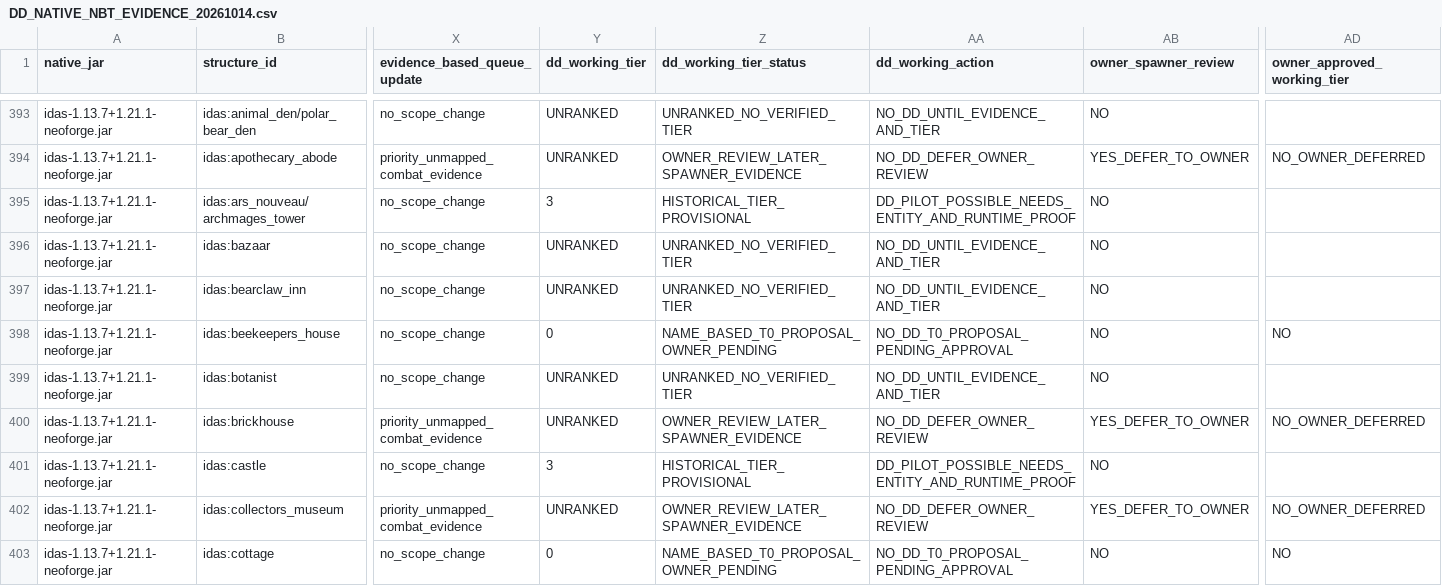
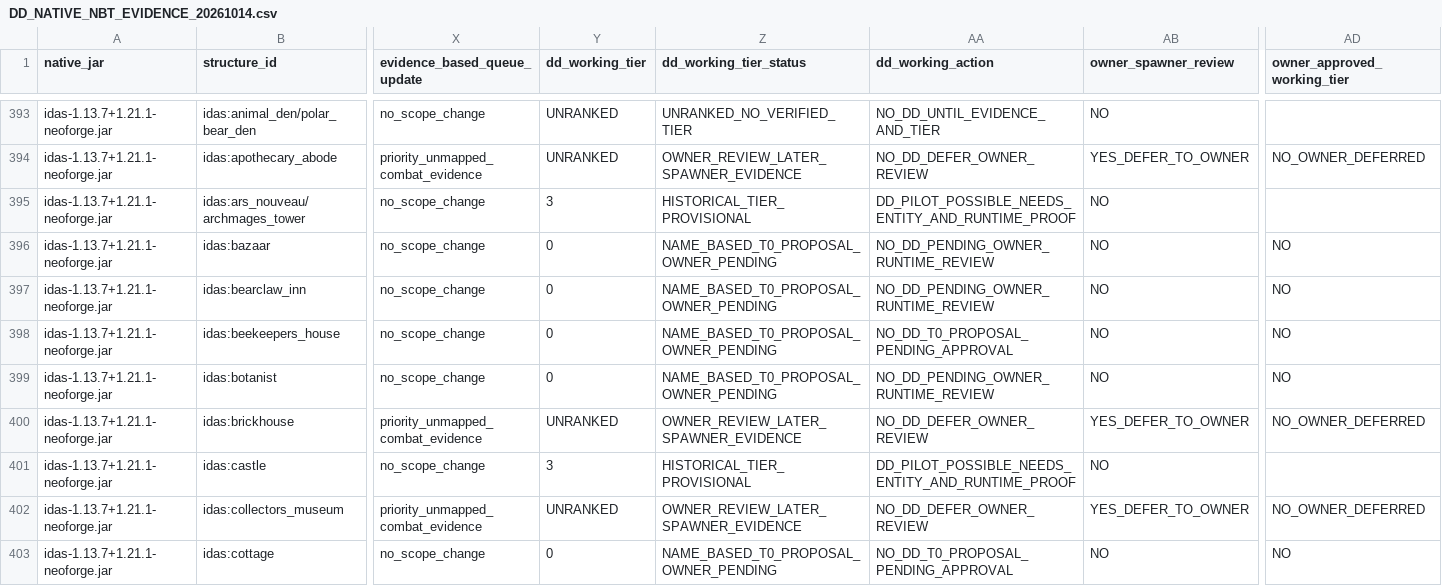
Before and after one commit to alsynth/AmbientOdyssey, a CSV file: docs/balance/DD_NATIVE_NBT_EVIDENCE_20261014.csv, drawn as a sheet; only a part is shown, gaps mark what is left out; the diff covers the shown part only; the diff names each change by its address in the sheet, - before the commit and + after, or states it on an @@ line.

Commit message:
catalogue: map utility camp and scenery IDs as owner-pending Tier0

```diff
--- a/docs/balance/DD_NATIVE_NBT_EVIDENCE_20261014.csv
+++ b/docs/balance/DD_NATIVE_NBT_EVIDENCE_20261014.csv
-Y396:Y397 (dd_working_tier): UNRANKED
+Y396:Y397 (dd_working_tier): 0
-Z396:Z397 (dd_working_tier_status): UNRANKED_NO_VERIFIED_TIER
+Z396:Z397 (dd_working_tier_status): NAME_BASED_T0_PROPOSAL_OWNER_PENDING
-AA396:AA397 (dd_working_action): NO_DD_UNTIL_EVIDENCE_AND_TIER
+AA396:AA397 (dd_working_action): NO_DD_PENDING_OWNER_RUNTIME_REVIEW
-AD396:AD397 (owner_approved_working_tier): (empty)
+AD396:AD397 (owner_approved_working_tier): NO
-Y399 (dd_working_tier): UNRANKED
+Y399 (dd_working_tier): 0
-Z399 (dd_working_tier_status): UNRANKED_NO_VERIFIED_TIER
+Z399 (dd_working_tier_status): NAME_BASED_T0_PROPOSAL_OWNER_PENDING
-AA399 (dd_working_action): NO_DD_UNTIL_EVIDENCE_AND_TIER
+AA399 (dd_working_action): NO_DD_PENDING_OWNER_RUNTIME_REVIEW
-AD399 (owner_approved_working_tier): (empty)
+AD399 (owner_approved_working_tier): NO
```
Also changed, not shown: 148 edited cells elsewhere in this file.
